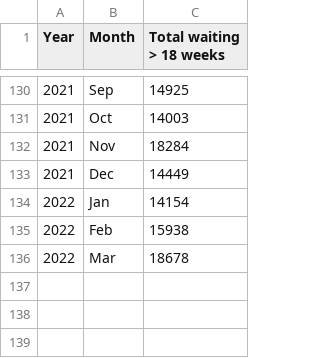
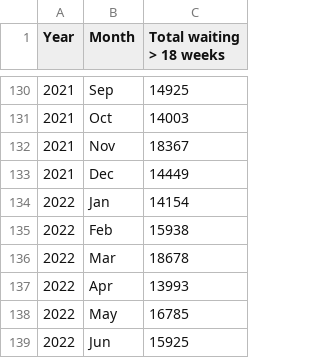
Before and after one commit to britishredcrosssociety/nhs-waiting-times, a CSV file: data/waiting lists for Scotland.csv, drawn as a sheet; only a part is shown, gaps mark what is left out.

```diff
--- a/data/waiting lists for Scotland.csv
+++ b/data/waiting lists for Scotland.csv
@@ -131,3 +131,3 @@ Year,Month,Total waiting > 18 weeks
 2021,Oct,14003
-2021,Nov,18284
+2021,Nov,18367
 2021,Dec,14449
@@ -136 +136,4 @@ Year,Month,Total waiting > 18 weeks
 2022,Mar,18678
+2022,Apr,13993
+2022,May,16785
+2022,Jun,15925
```
Also changed, not shown: data/waiting list flow for STPs.csv, data/waiting lists for NI.csv, 20 other files.
